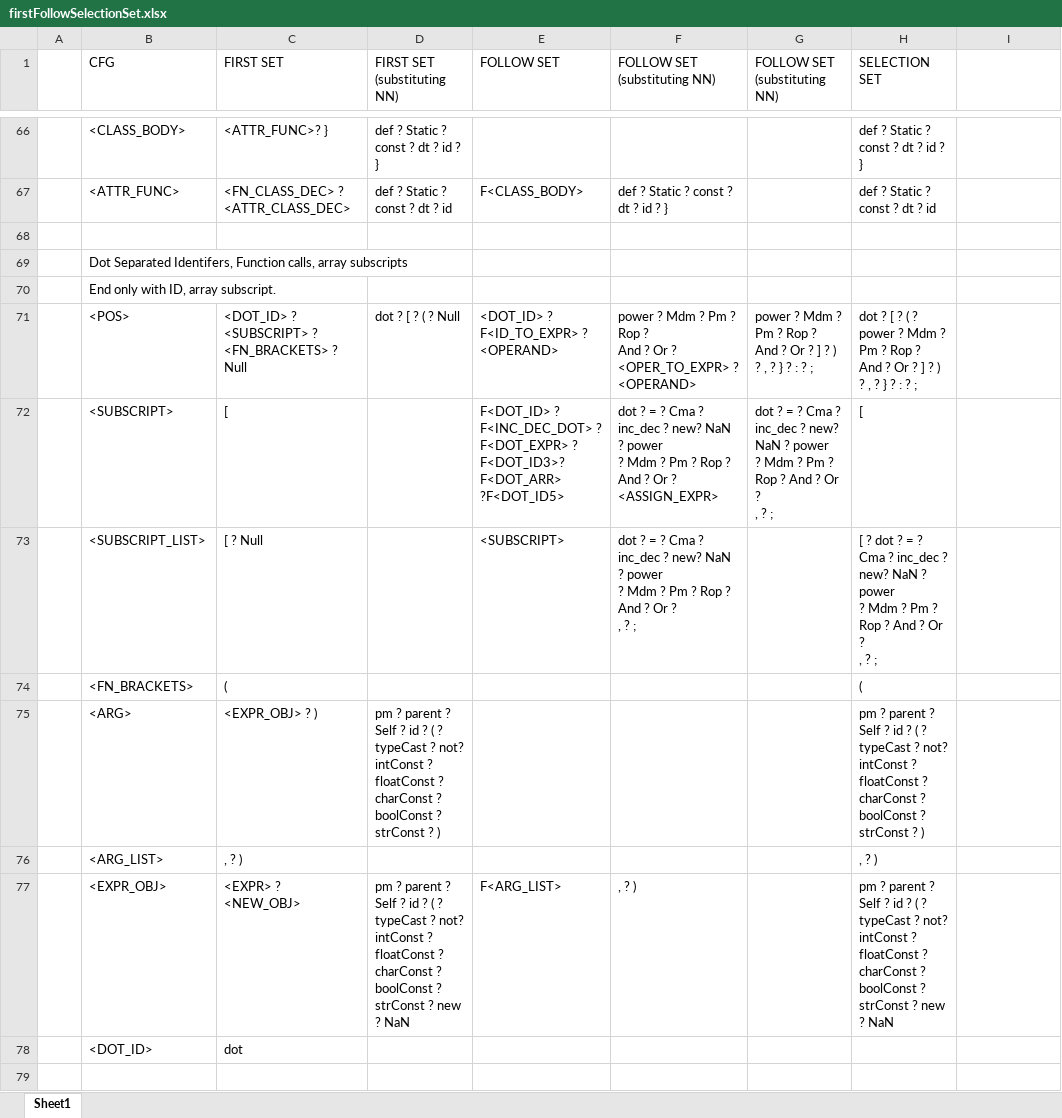
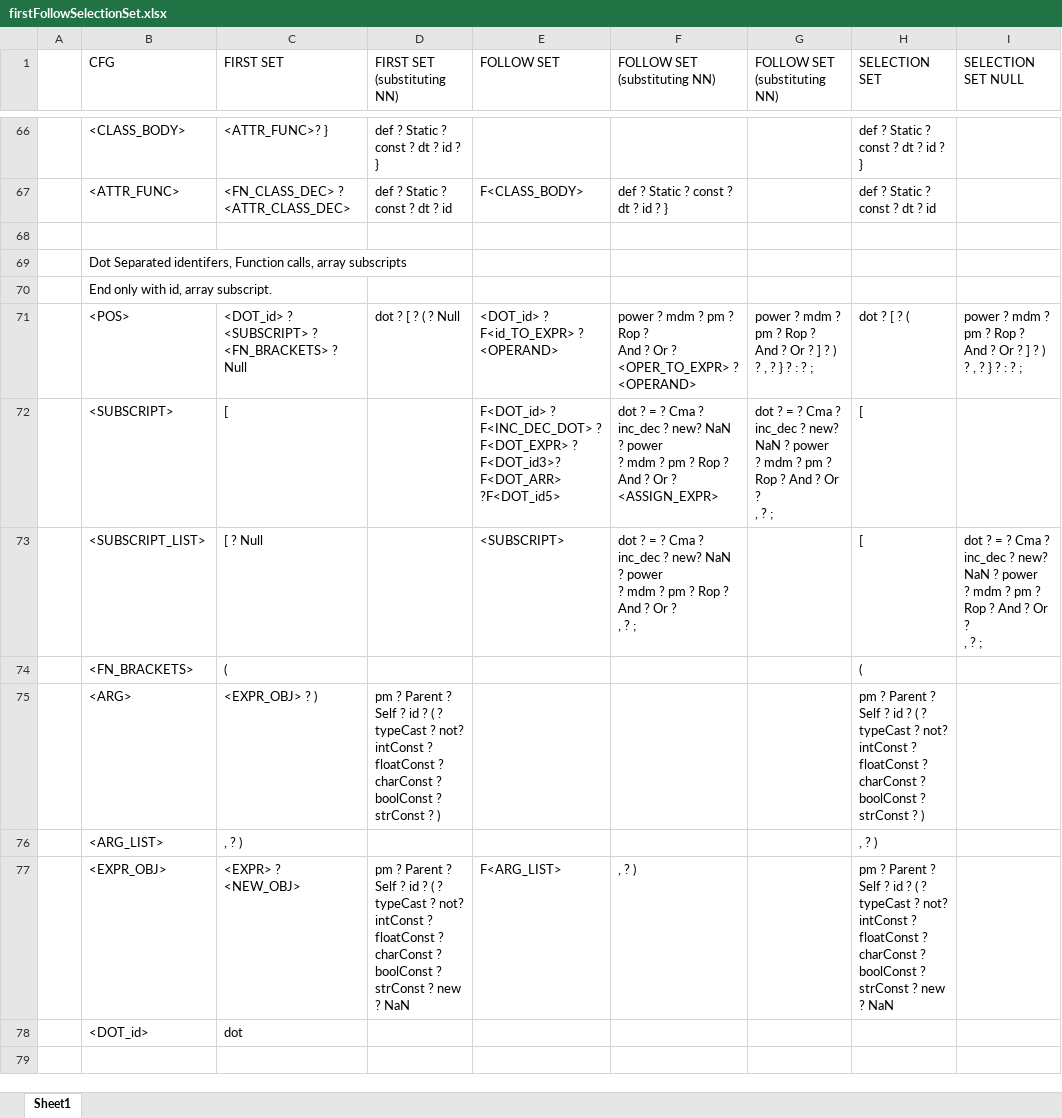
Before and after one commit to umar-anzar/Front-End-Compiler-Project, an Excel workbook: Mio Language Design/Syntax Analyze Phase/FirstFollowSelectionSet/firstFollowSelectionSet.xlsx, sheet Sheet1, drawn as a sheet; only a part is shown, gaps mark what is left out; values as stored, in another font and other column widths than the file's, no cell formats; ↵ is a line break in a cell; the diff covers the shown part only; the diff names each change by its address in the sheet, - before the commit and + after, or states it on an @@ line.

Commit message:
UPDATE FOLLOWSET FIXED AND SELECTIONSET

```diff
--- a/Mio Language Design/Syntax Analyze Phase/FirstFollowSelectionSet/firstFollowSelectionSet.xlsx (sheet Sheet1)
+++ b/Mio Language Design/Syntax Analyze Phase/FirstFollowSelectionSet/firstFollowSelectionSet.xlsx (sheet Sheet1)
-I1: (empty)
+I1: SELECTION SET NULL
-B69 (CFG): Dot Separated Identifers, Function calls,…
+B69 (CFG): Dot Separated identifers, Function calls,…
-B70 (CFG): End only with ID, array subscript.
+B70 (CFG): End only with id, array subscript.
-C71 (FIRST SET): <DOT_ID> ? <SUBSCRIPT> ? ↵ <FN_BRACKETS> ? Null
+C71 (FIRST SET): <DOT_id> ? <SUBSCRIPT> ? ↵ <FN_BRACKETS> ? Null
-E71 (FOLLOW SET): <DOT_ID> ? F<ID_TO_EXPR> ? <OPERAND>
+E71 (FOLLOW SET): <DOT_id> ? F<id_TO_EXPR> ? <OPERAND>
-F71 (FOLLOW SET (substituting NN)): power ? Mdm ? Pm ? Rop…
+F71 (FOLLOW SET (substituting NN)): power ? mdm ? pm ? Rop…
-G71 (FOLLOW SET (substituting NN)): power ? Mdm ? Pm ? Rop ? ↵ And…
+G71 (FOLLOW SET (substituting NN)): power ? mdm ? pm ? Rop ? ↵ And…
-H71 (SELECTION SET): dot ? [ ? ( ? power ? Mdm ? Pm ? Rop ? ↵ And ? Or ? ] ? ) ? , ? } ? : ? ;
+H71 (SELECTION SET): dot ? [ ? (
-I71 (SELECTION SET NULL): (empty)
+I71 (SELECTION SET NULL): power ? mdm ? pm ? Rop ? ↵ And ? Or ? ] ? ) ? , ? } ? : ? ;
-E72 (FOLLOW SET): F<DOT_ID> ? F<INC_DEC_DOT> ? F<DOT_EXPR> ? ↵ F<DOT_ID3>? F<DOT_ARR> ?F<DOT_ID5>
+E72 (FOLLOW SET): F<DOT_id> ? F<INC_DEC_DOT> ? F<DOT_EXPR> ? ↵ F<DOT_id3>? F<DOT_ARR> ?F<DOT_id5>
-F72 (FOLLOW SET (substituting NN)): …power ↵ ? Mdm ? Pm ? Rop…
+F72 (FOLLOW SET (substituting NN)): …power ↵ ? mdm ? pm ? Rop…
-G72 (FOLLOW SET (substituting NN)): …power ↵ ? Mdm ? Pm ? Rop…
+G72 (FOLLOW SET (substituting NN)): …power ↵ ? mdm ? pm ? Rop…
-F73 (FOLLOW SET (substituting NN)): …power ↵ ? Mdm ? Pm ? Rop…
+F73 (FOLLOW SET (substituting NN)): …power ↵ ? mdm ? pm ? Rop…
-H73 (SELECTION SET): [ ? dot ? = ? Cma ? inc_dec ? new? NaN ? power ↵ ? Mdm ? Pm ? Rop ? And ? Or ? ↵ , ? ;
+H73 (SELECTION SET): [
-I73 (SELECTION SET NULL): (empty)
+I73 (SELECTION SET NULL): dot ? = ? Cma ? inc_dec ? new? NaN ? power ↵ ? mdm ? pm ? Rop ? And ? Or ? ↵ , ? ;
-D75 (FIRST SET (substituting NN)): pm ? parent ? Self…
+D75 (FIRST SET (substituting NN)): pm ? Parent ? Self…
-H75 (SELECTION SET): pm ? parent ? Self…
+H75 (SELECTION SET): pm ? Parent ? Self…
-D77 (FIRST SET (substituting NN)): pm ? parent ? Self…
+D77 (FIRST SET (substituting NN)): pm ? Parent ? Self…
-H77 (SELECTION SET): pm ? parent ? Self…
+H77 (SELECTION SET): pm ? Parent ? Self…
-B78 (CFG): <DOT_ID>
+B78 (CFG): <DOT_id>
```
Also changed, not shown: 204 edited cells elsewhere in this sheet, cell formats, 1 other file.
